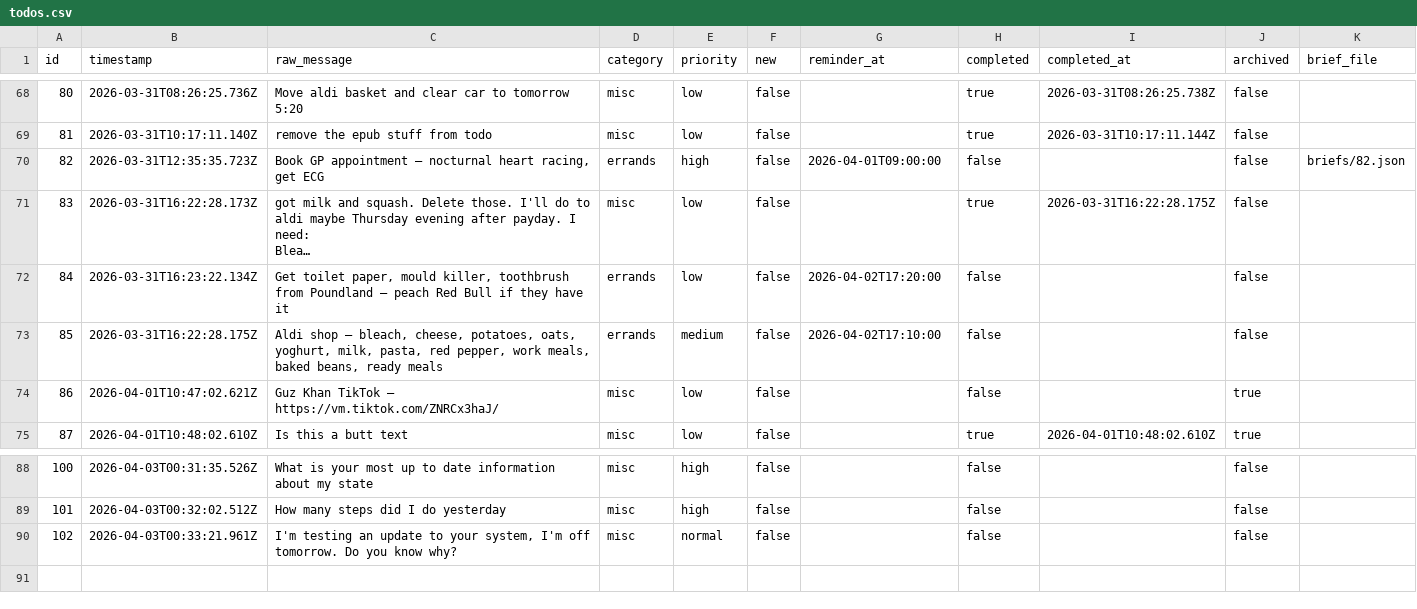
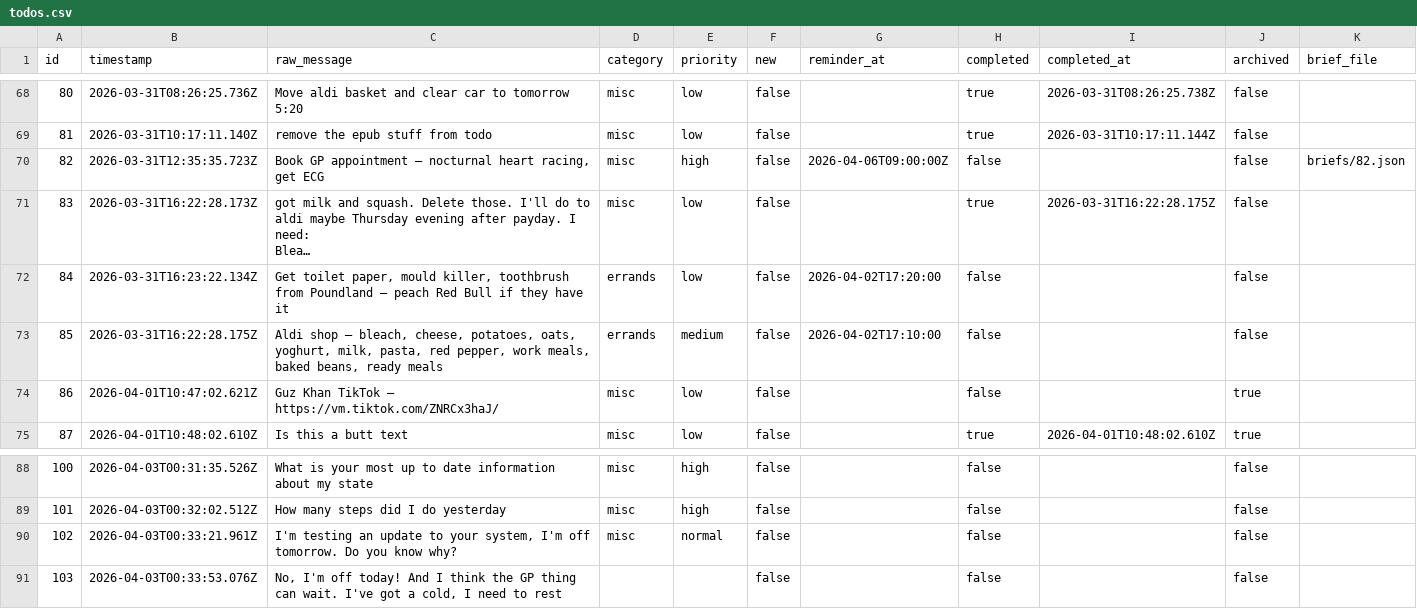
Before and after one commit to ChilliByte/stream-todo, a CSV file: todos.csv, drawn as a sheet; only a part is shown, gaps mark what is left out; long unchanged cells end in …; the diff names each change by its address in the sheet, - before the commit and + after, or states it on an @@ line.

Commit message:
tier1: processed 1 item(s)

```diff
--- a/todos.csv
+++ b/todos.csv
-D70 (category): errands
+D70 (category): misc
-G70 (reminder_at): 2026-04-01T09:00:00
+G70 (reminder_at): 2026-04-06T09:00:00Z
+row 91: 103 | 2026-04-03T00:33:53.076Z | No, I'm off today! And I think the GP thing can wait. I've got a cold, I need to rest |  |  | false |  | false |  | false
```
